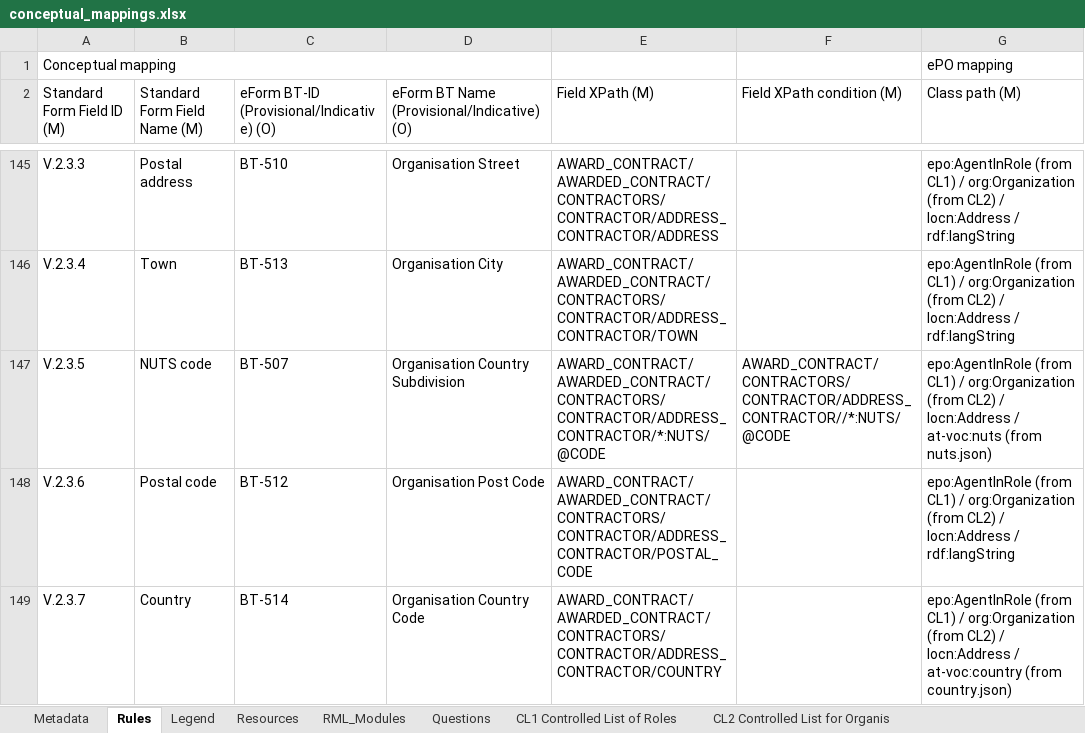
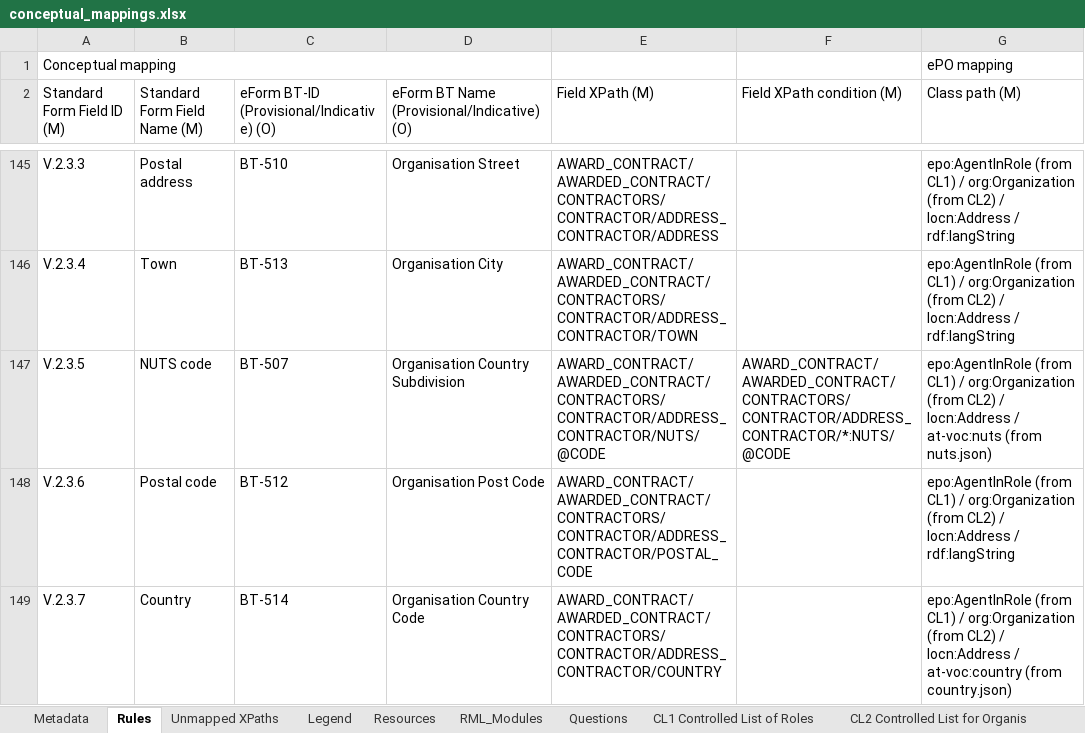
Before and after one commit to OP-TED/ted-rdf-mapping, an Excel workbook: mappings/package_F03/transformation/conceptual_mappings.xlsx, sheet Rules, drawn as a sheet; only a part is shown, gaps mark what is left out; values as stored, in another font and other column widths than the file's, no cell formats; charts and pictures and conditional formats not drawn; the diff covers the shown part only; the diff names each change by its address in the sheet, - before the commit and + after, or states it on an @@ line.

```diff
--- a/mappings/package_F03/transformation/conceptual_mappings.xlsx (sheet Rules)
+++ b/mappings/package_F03/transformation/conceptual_mappings.xlsx (sheet Rules)
+sheet tab: Unmapped XPaths
-E147 (Field XPath (M)): AWARD_CONTRACT/AWARDED_CONTRACT/CONTRACTORS/CONTRACTOR/ADDRESS_CONTRACTOR/*:NUTS/@CODE
+E147 (Field XPath (M)): AWARD_CONTRACT/AWARDED_CONTRACT/CONTRACTORS/CONTRACTOR/ADDRESS_CONTRACTOR/NUTS/@CODE
-F147 (Field XPath condition (M)): AWARD_CONTRACT/CONTRACTORS/CONTRACTOR/ADDRESS_CONTRACTOR//*:NUTS/@CODE
+F147 (Field XPath condition (M)): AWARD_CONTRACT/AWARDED_CONTRACT/CONTRACTORS/CONTRACTOR/ADDRESS_CONTRACTOR/*:NUTS/@CODE
```
Also changed, not shown: 5 added rows, 3 removed rows and 21 edited cells elsewhere in this sheet, sheet Metadata, cell formats, charts or pictures.
